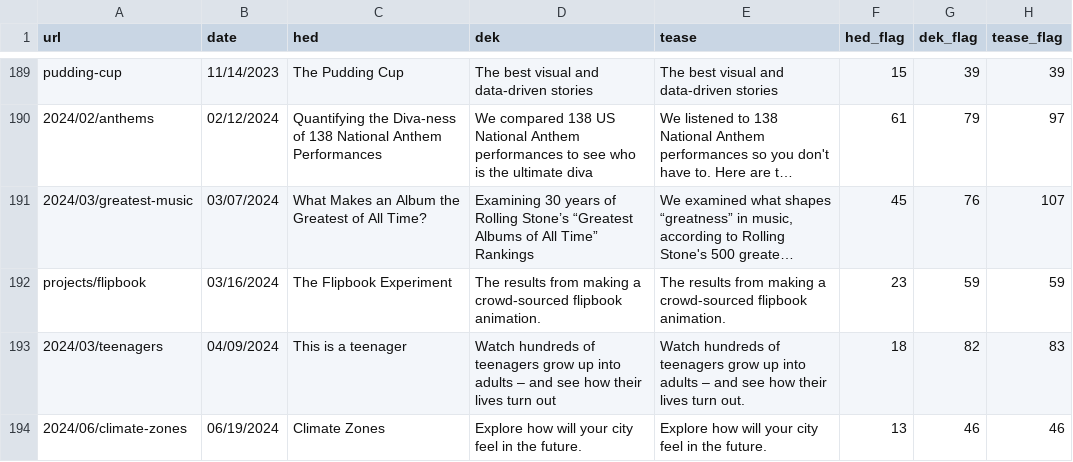
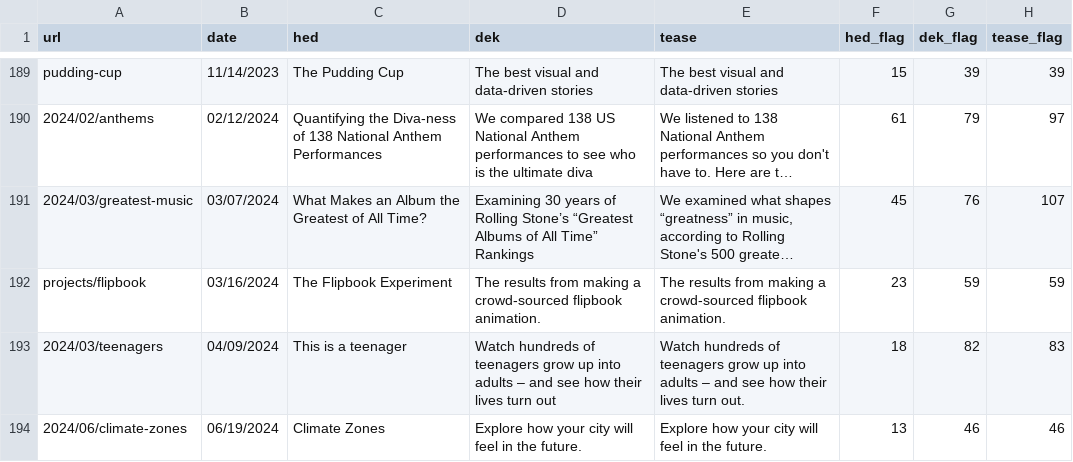
Before and after one commit to the-pudding/website, a CSV file: src/data/stories.csv, drawn as a sheet; only a part is shown, gaps mark what is left out; long unchanged cells end in …; the diff names each change by its address in the sheet, - before the commit and + after, or states it on an @@ line.

Commit message:
fix typo in climate

```diff
--- a/src/data/stories.csv
+++ b/src/data/stories.csv
-D194 (dek): Explore how will your city feel in…
+D194 (dek): Explore how your city will feel in…
-E194 (tease): Explore how will your city feel in…
+E194 (tease): Explore how your city will feel in…
```
